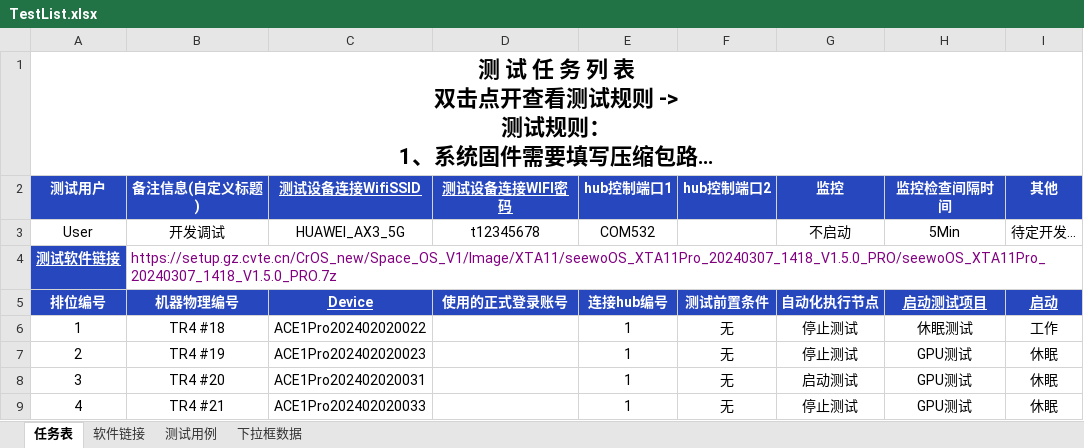
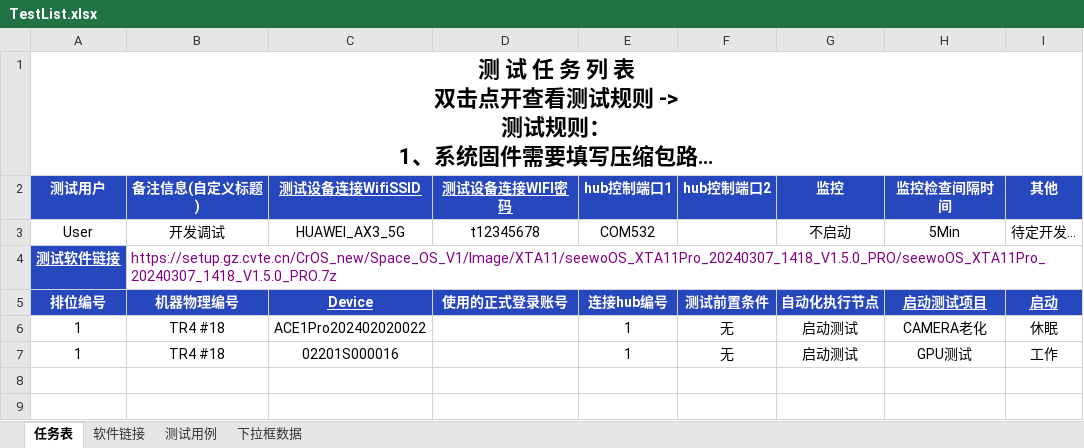
Before and after one commit to ll6566/SSAT, an Excel workbook: TestList.xlsx, sheet 任务表, drawn as a sheet; long unchanged cells end in …; values as stored, in another font and other column widths than the file's, no borders; removed rows and columns are numbered as before the commit, all else as after; the diff names each change by its address in the sheet, - before the commit and + after, or states it on an @@ line.

```diff
--- a/TestList.xlsx (sheet 任务表)
+++ b/TestList.xlsx (sheet 任务表)
-G6 (监控): 停止测试
+G6 (监控): 启动测试
-H6 (监控检查间隔时间): 休眠测试
+H6 (监控检查间隔时间): CAMERA老化
-I6 (其他): 工作
+I6 (其他): 休眠
-row 7: 2 | TR4 #19 | ACE1Pro202402020023 |  | 1 | 无 | 停止测试 | GPU测试 | 休眠
-A7 (测试用户): 3
+A7 (测试用户): 1
-B7 (备注信息(自定义标题)): TR4 #20
+B7 (备注信息(自定义标题)): TR4 #18
-C7 (测试设备连接WifiSSID): ACE1Pro202402020031
+C7 (测试设备连接WifiSSID): 02201S000016
-I7 (其他): 休眠
+I7 (其他): 工作
-row 9: 4 | TR4 #21 | ACE1Pro202402020033 |  | 1 | 无 | 停止测试 | GPU测试 | 休眠
```
Also changed, not shown: sheet 测试用例, 10 other files.
